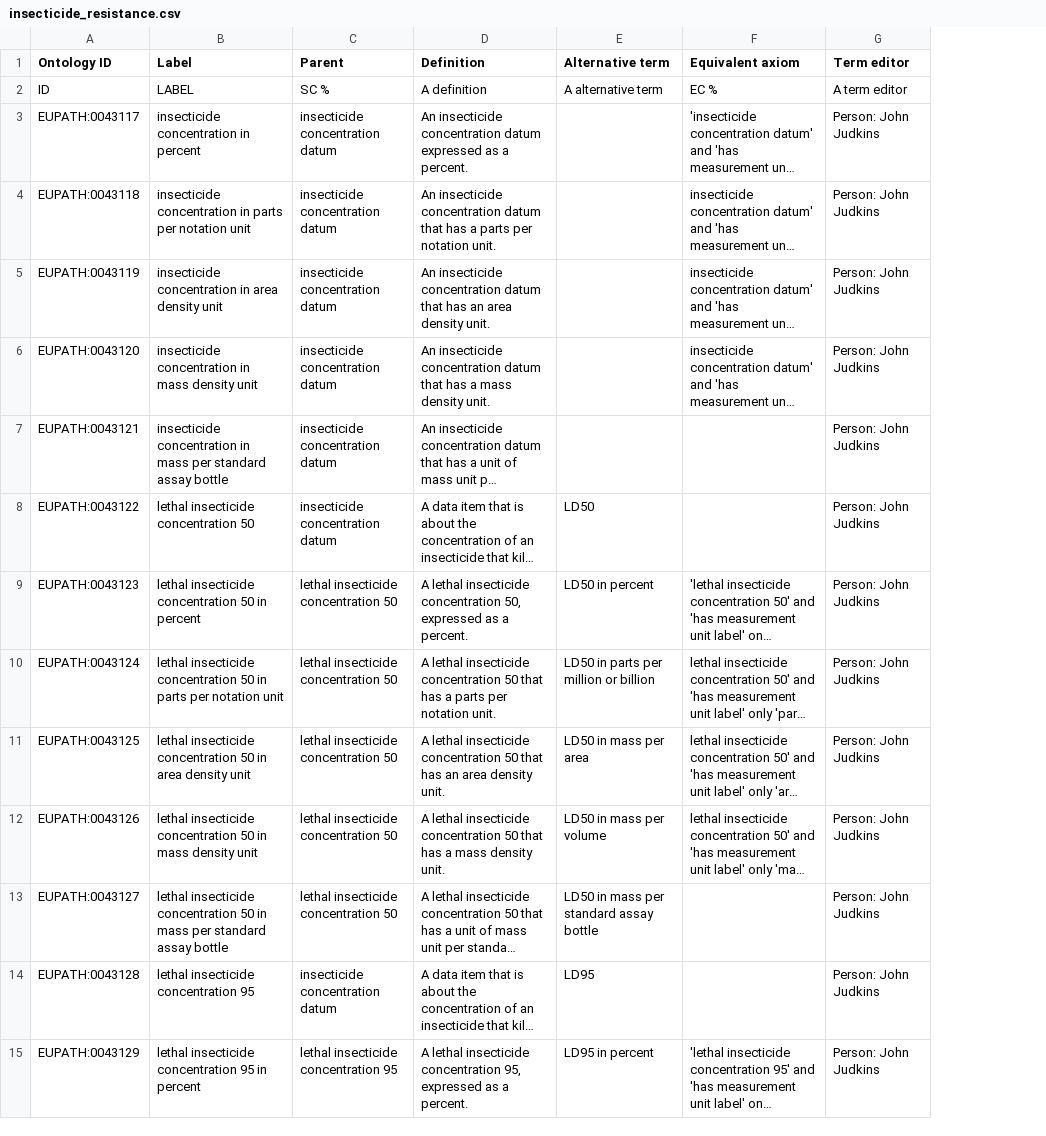
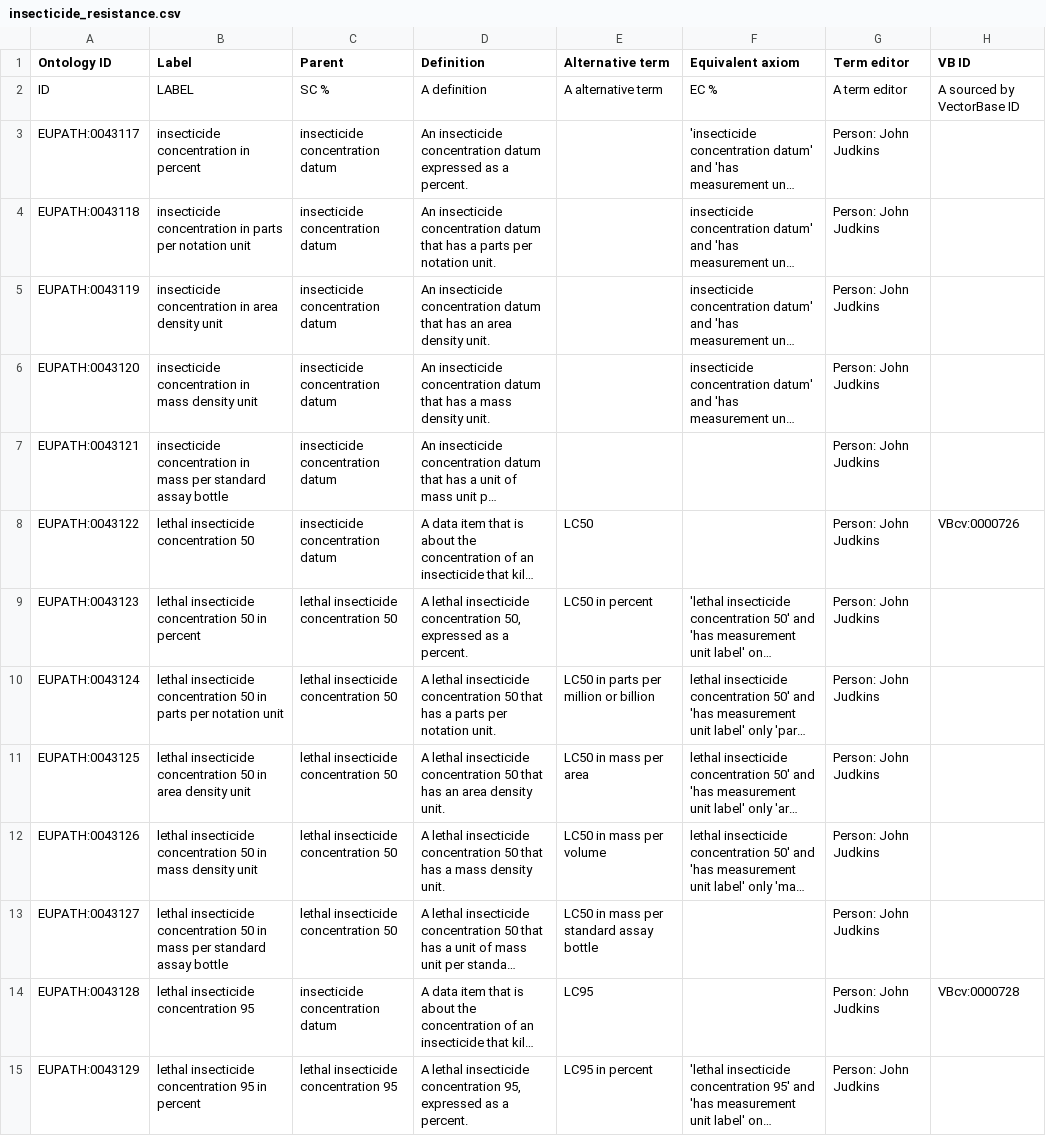
Before and after one commit to VEuPathDB-ontology/VEuPathDB-ontology, a CSV file: src/ontology/axiom_template/insecticide_resistance.csv, drawn as a sheet; only a part is shown; long unchanged cells end in …; the diff covers the shown part only; the diff names each change by its address in the sheet, - before the commit and + after, or states it on an @@ line.

Commit message:
Added lethal insecticide concentration terms
#77

```diff
--- a/src/ontology/axiom_template/insecticide_resistance.csv
+++ b/src/ontology/axiom_template/insecticide_resistance.csv
+column H (VB ID), rows 2-14: A sourced by VectorBase ID |  |  |  |  |  | VBcv:0000726 |  |  |  |  |  | VBcv:0000728
-E8 (Alternative term): LD50
+E8 (Alternative term): LC50
-E9 (Alternative term): LD50 in percent
+E9 (Alternative term): LC50 in percent
-E10 (Alternative term): LD50 in parts per million or billion
+E10 (Alternative term): LC50 in parts per million or billion
-E11 (Alternative term): LD50 in mass per area
+E11 (Alternative term): LC50 in mass per area
-E12 (Alternative term): LD50 in mass per volume
+E12 (Alternative term): LC50 in mass per volume
-E13 (Alternative term): LD50 in mass per standard assay bottle
+E13 (Alternative term): LC50 in mass per standard assay bottle
-E14 (Alternative term): LD95
+E14 (Alternative term): LC95
-E15 (Alternative term): LD95 in percent
+E15 (Alternative term): LC95 in percent
```
Also changed, not shown: 4 added rows and 18 edited cells elsewhere in this file, 1 other file.
